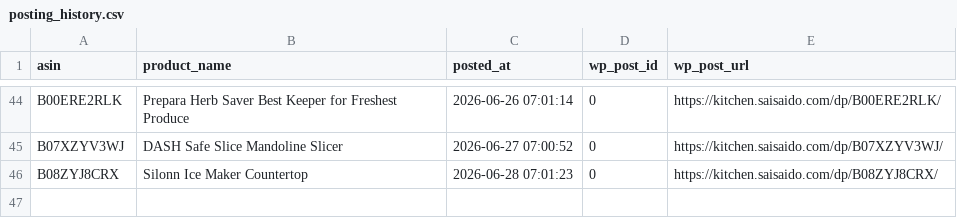
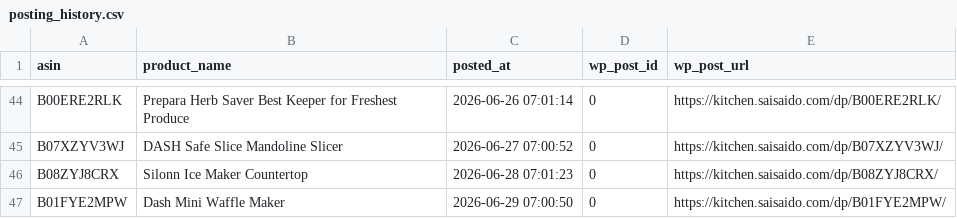
Before and after one commit to Fukunga/Pinterest-kitchen-feed, a CSV file: data/posting_history.csv, drawn as a sheet; only a part is shown, gaps mark what is left out.

```diff
--- a/data/posting_history.csv
+++ b/data/posting_history.csv
@@ -46 +46,2 @@ B07XZYV3WJ,DASH Safe Slice Mandoline Slicer,2026-06-27 07:00:52,0,https://kitche
 B08ZYJ8CRX,Silonn Ice Maker Countertop,2026-06-28 07:01:23,0,https://kitchen.saisaido.com/dp/B08ZYJ8CRX/
+B01FYE2MPW,Dash Mini Waffle Maker,2026-06-29 07:00:50,0,https://kitchen.saisaido.com/dp/B01FYE2MPW/
```
Also changed, not shown: data/products.csv, 3 other files.
